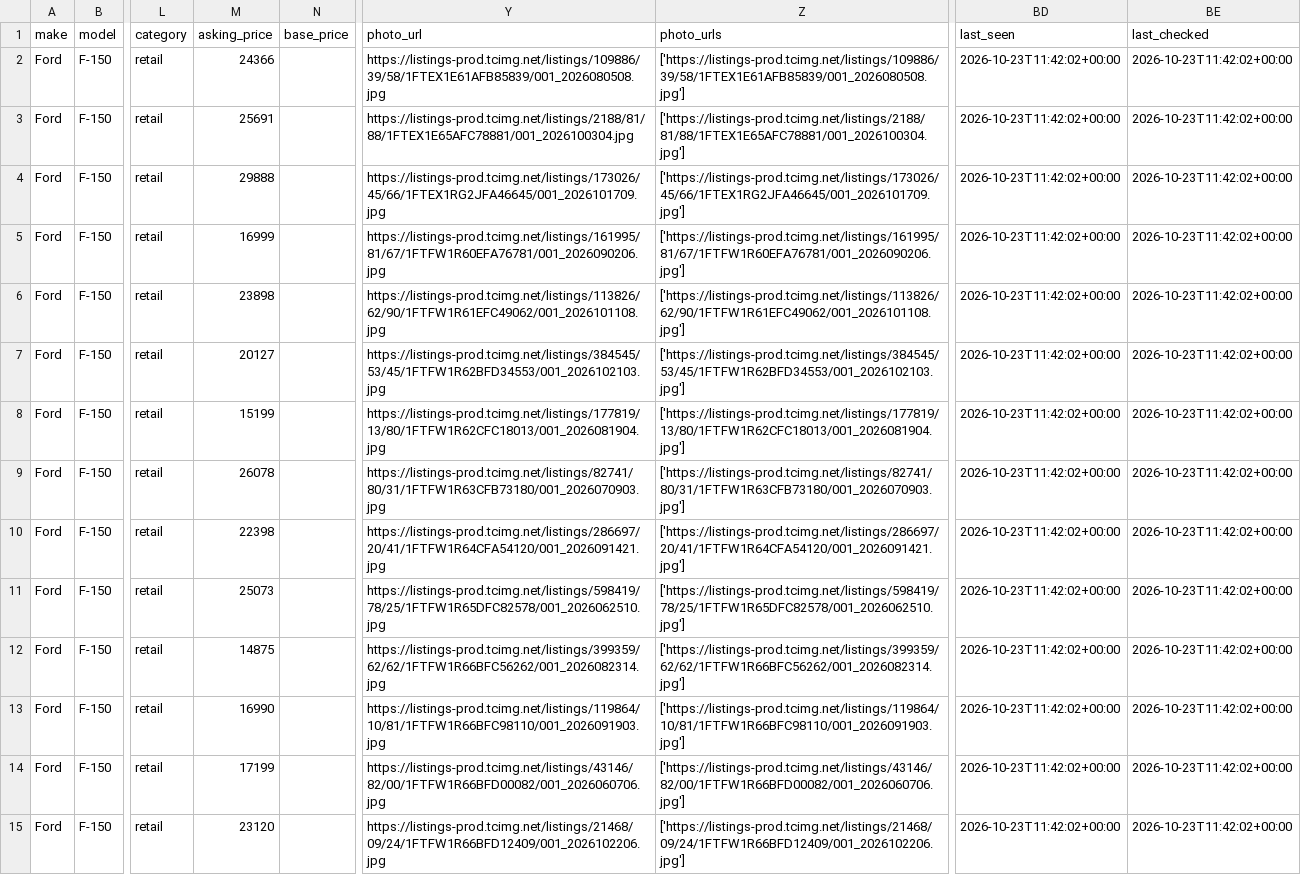
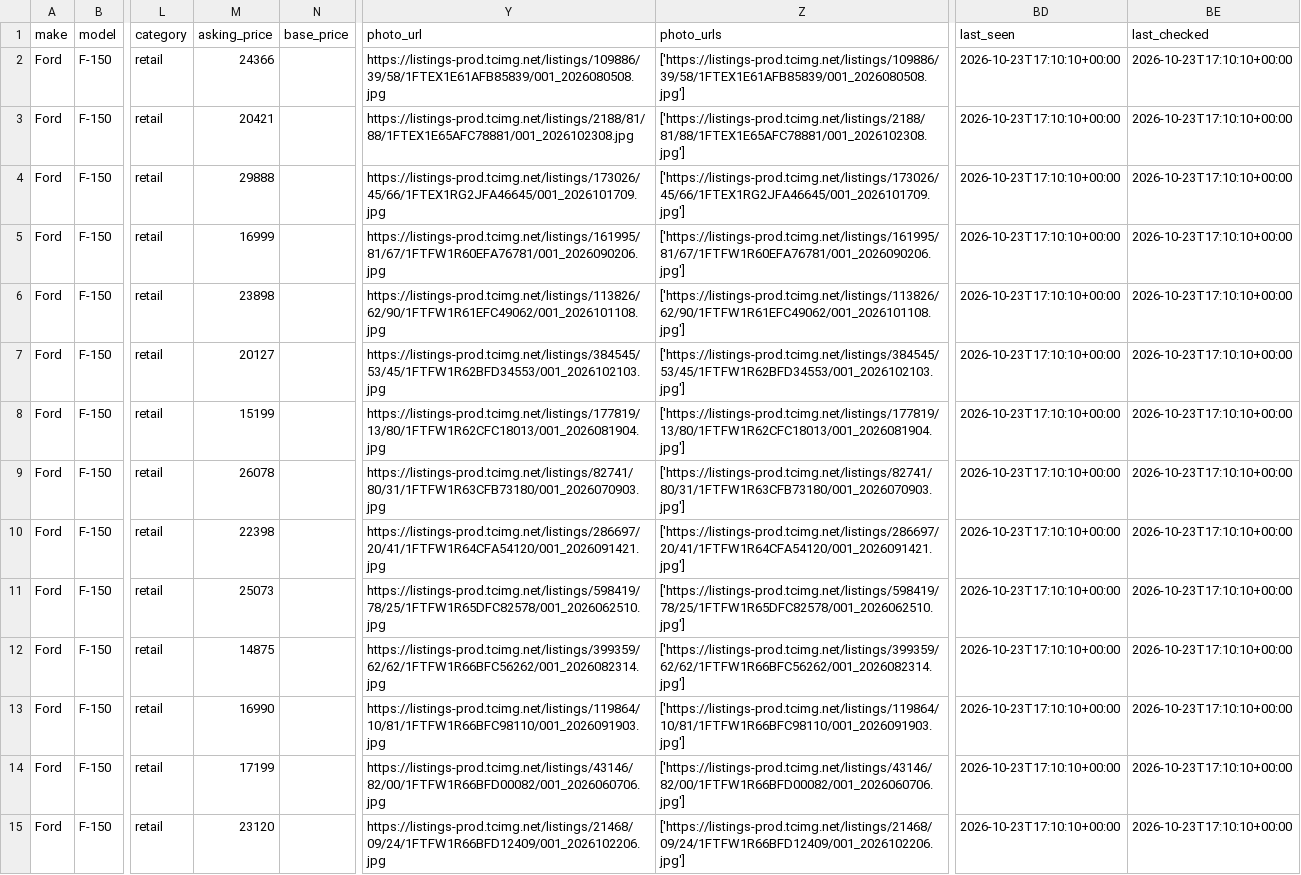
Before and after one commit to SHill1289/Cruiser-scout, a CSV file: data/active_listings.csv, drawn as a sheet; only a part is shown, gaps mark what is left out; the diff covers the shown part only; the diff names each change by its address in the sheet, - before the commit and + after, or states it on an @@ line.

```diff
--- a/data/active_listings.csv
+++ b/data/active_listings.csv
-BD2:BD15 (last_seen): 2026-10-23T11:42:02+00:00
+BD2:BD15 (last_seen): 2026-10-23T17:10:10+00:00
-BE2:BE15 (last_checked): 2026-10-23T11:42:02+00:00
+BE2:BE15 (last_checked): 2026-10-23T17:10:10+00:00
-M3 (asking_price): 25691
+M3 (asking_price): 20421
-Y3 (photo_url): https://listings-prod.tcimg.net/listings/2188/81/88/1FTEX1E65AFC78881/001_2026100304.jpg
+Y3 (photo_url): https://listings-prod.tcimg.net/listings/2188/81/88/1FTEX1E65AFC78881/001_2026102308.jpg
-Z3 (photo_urls): ['https://listings-prod.tcimg.net/listings/2188/81/88/1FTEX1E65AFC78881/001_2026100304.jpg']
+Z3 (photo_urls): ['https://listings-prod.tcimg.net/listings/2188/81/88/1FTEX1E65AFC78881/001_2026102308.jpg']
```
Also changed, not shown: 1 added row and 40 edited cells elsewhere in this file, data/excluded_listings.csv, data/listings.csv, 9 other files.
